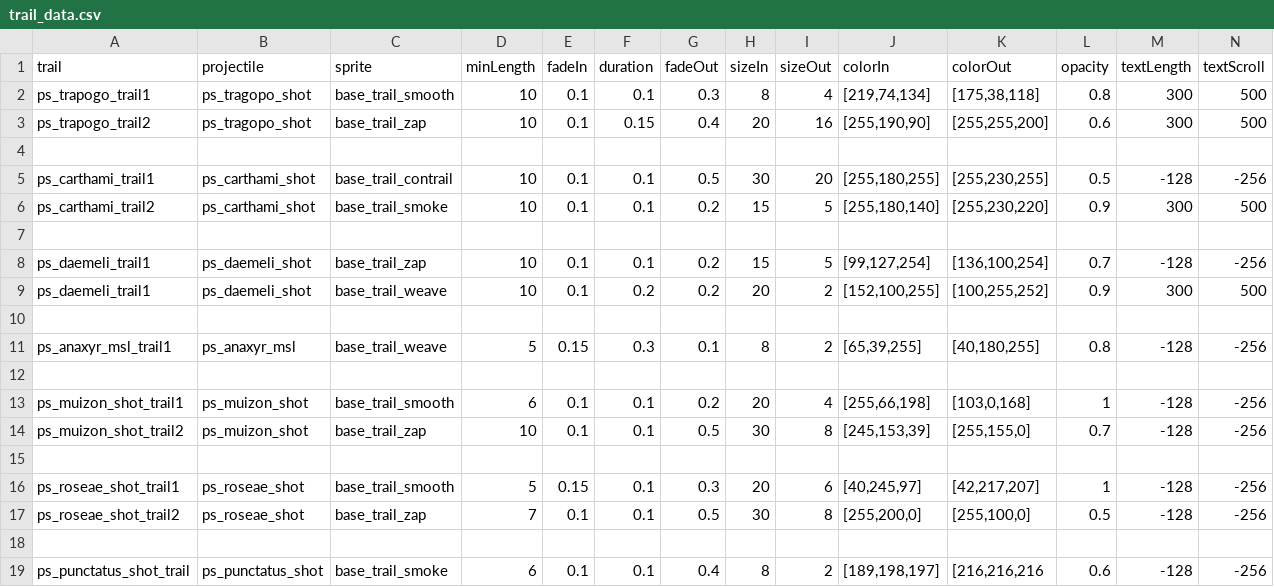
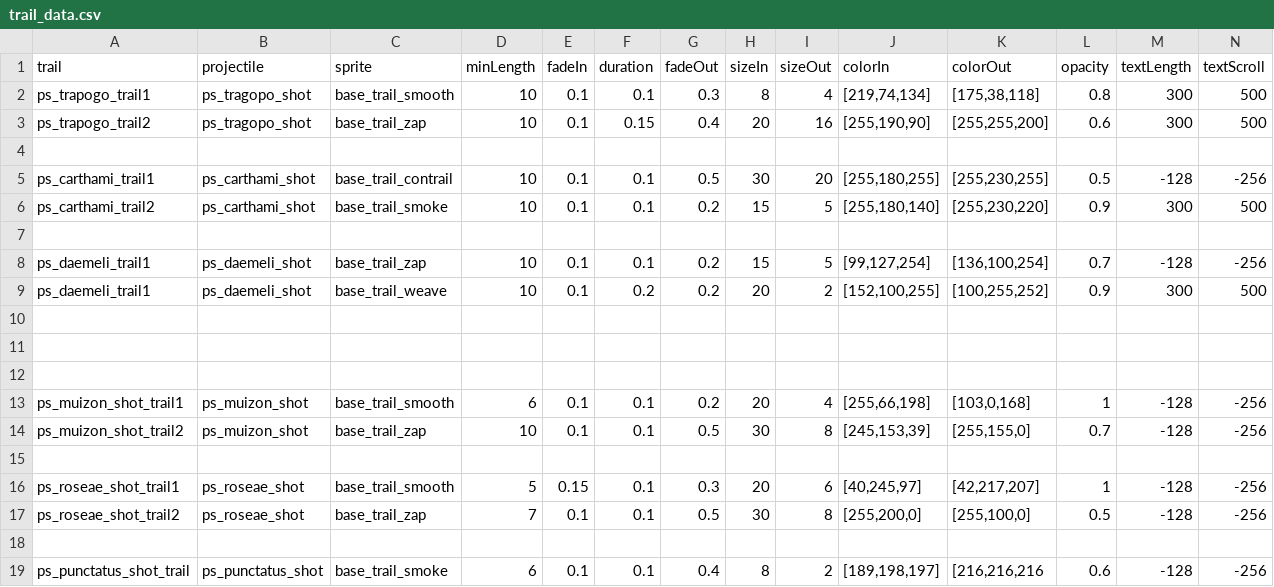
Before and after one commit to CosmicFishi/Project-Solace, a CSV file: data/trails/trail_data.csv, drawn as a sheet; only a part is shown; rows hold the shown columns only; the diff names each change by its address in the sheet, - before the commit and + after, or states it on an @@ line.

Commit message:
Finish up Anaxyr

```diff
--- a/data/trails/trail_data.csv
+++ b/data/trails/trail_data.csv
-row 11: ps_anaxyr_msl_trail1 | ps_anaxyr_msl | base_trail_weave | 5 | 0.15 | 0.3 | 0.1 | 8 | 2 | [65,39,255] | [40,180,255] | 0.8 | -128 | -256
+row 11: (empty)
```
Also changed, not shown: data/weapons/weapon_data.csv, 7 other files.
